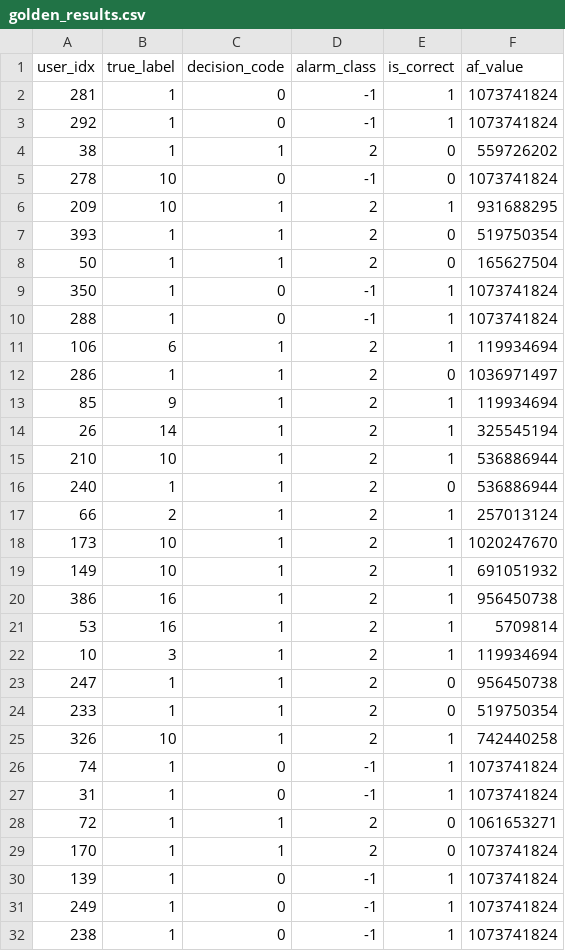
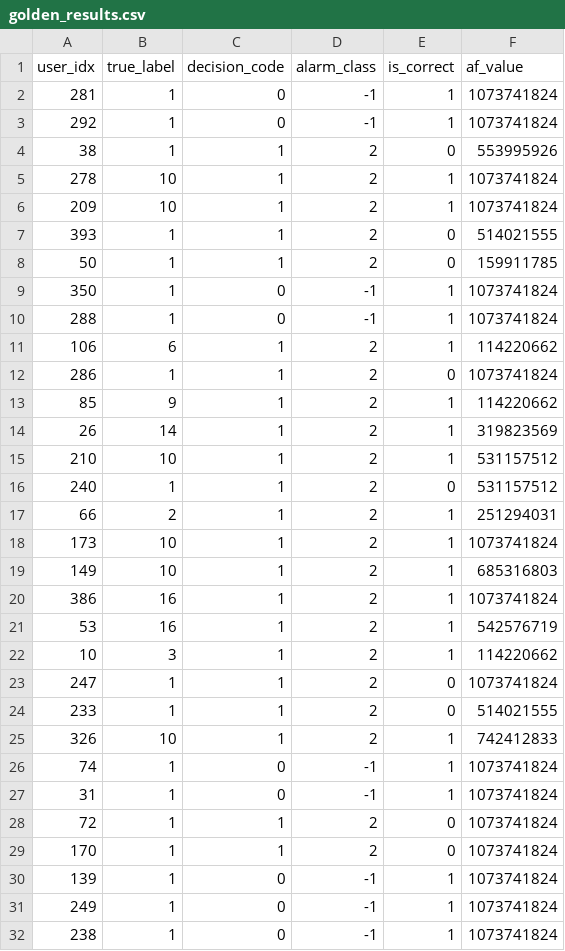
Before and after one commit to kadgitub7/FPGA-x-CDS-NI, a CSV file: fpga_cv_output/fold_2/golden_results.csv, drawn as a sheet; only a part is shown; the diff covers the shown part only.

```diff
--- a/fpga_cv_output/fold_2/golden_results.csv
+++ b/fpga_cv_output/fold_2/golden_results.csv
@@ -3,27 +3,27 @@ user_idx,true_label,decision_code,alarm_class,is_correct,af_value
 292,1,0,-1,1,1073741824
-38,1,1,2,0,559726202
-278,10,0,-1,0,1073741824
-209,10,1,2,1,931688295
-393,1,1,2,0,519750354
-50,1,1,2,0,165627504
+38,1,1,2,0,553995926
+278,10,1,2,1,1073741824
+209,10,1,2,1,1073741824
+393,1,1,2,0,514021555
+50,1,1,2,0,159911785
 350,1,0,-1,1,1073741824
 288,1,0,-1,1,1073741824
-106,6,1,2,1,119934694
-286,1,1,2,0,1036971497
-85,9,1,2,1,119934694
-26,14,1,2,1,325545194
-210,10,1,2,1,536886944
-240,1,1,2,0,536886944
-66,2,1,2,1,257013124
-173,10,1,2,1,1020247670
-149,10,1,2,1,691051932
-386,16,1,2,1,956450738
-53,16,1,2,1,5709814
-10,3,1,2,1,119934694
-247,1,1,2,0,956450738
-233,1,1,2,0,519750354
-326,10,1,2,1,742440258
+106,6,1,2,1,114220662
+286,1,1,2,0,1073741824
+85,9,1,2,1,114220662
+26,14,1,2,1,319823569
+210,10,1,2,1,531157512
+240,1,1,2,0,531157512
+66,2,1,2,1,251294031
+173,10,1,2,1,1073741824
+149,10,1,2,1,685316803
+386,16,1,2,1,1073741824
+53,16,1,2,1,542576719
+10,3,1,2,1,114220662
+247,1,1,2,0,1073741824
+233,1,1,2,0,514021555
+326,10,1,2,1,742412833
 74,1,0,-1,1,1073741824
 31,1,0,-1,1,1073741824
-72,1,1,2,0,1061653271
+72,1,1,2,0,1073741824
 170,1,1,2,0,1073741824
```
Also changed, not shown: 8 edited cells elsewhere in this file, fpga_cv_output/fold_0/golden_results.csv, fpga_cv_output/fold_1/golden_results.csv, 31 other files.
